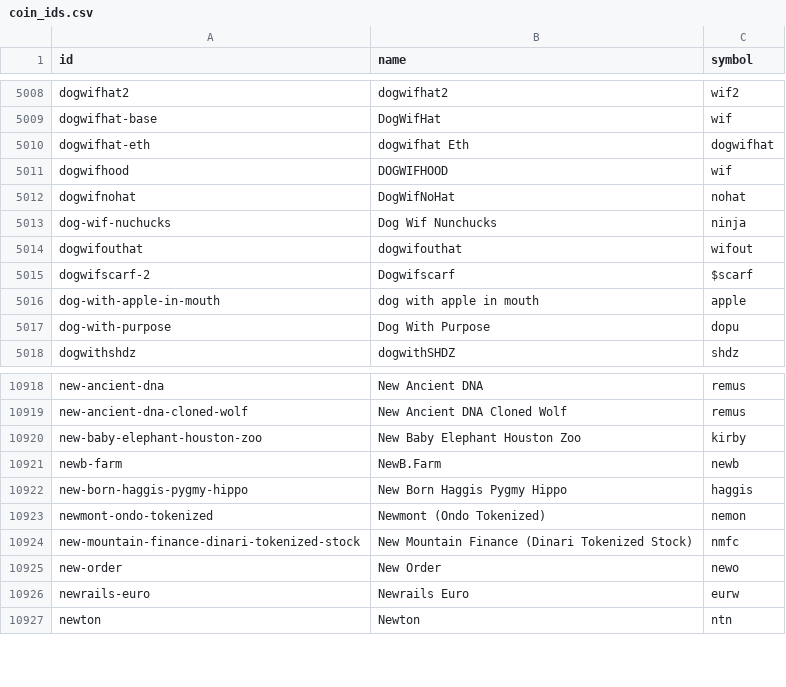
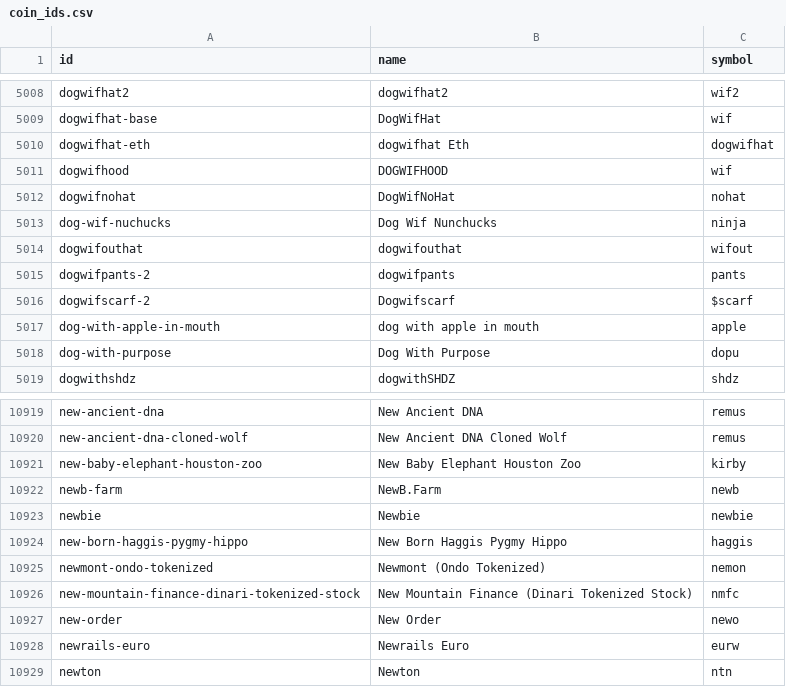
Before and after one commit to sachiew/coingecko-id-map, a CSV file: coin_ids.csv, drawn as a sheet; only a part is shown, gaps mark what is left out; the diff names each change by its address in the sheet, - before the commit and + after, or states it on an @@ line.

```diff
--- a/coin_ids.csv
+++ b/coin_ids.csv
+row 5015: dogwifpants-2 | dogwifpants | pants
+row 10923: newbie | Newbie | newbie
```
Also changed, not shown: category_ids.csv, derivative_ids.csv, 4 other files.
